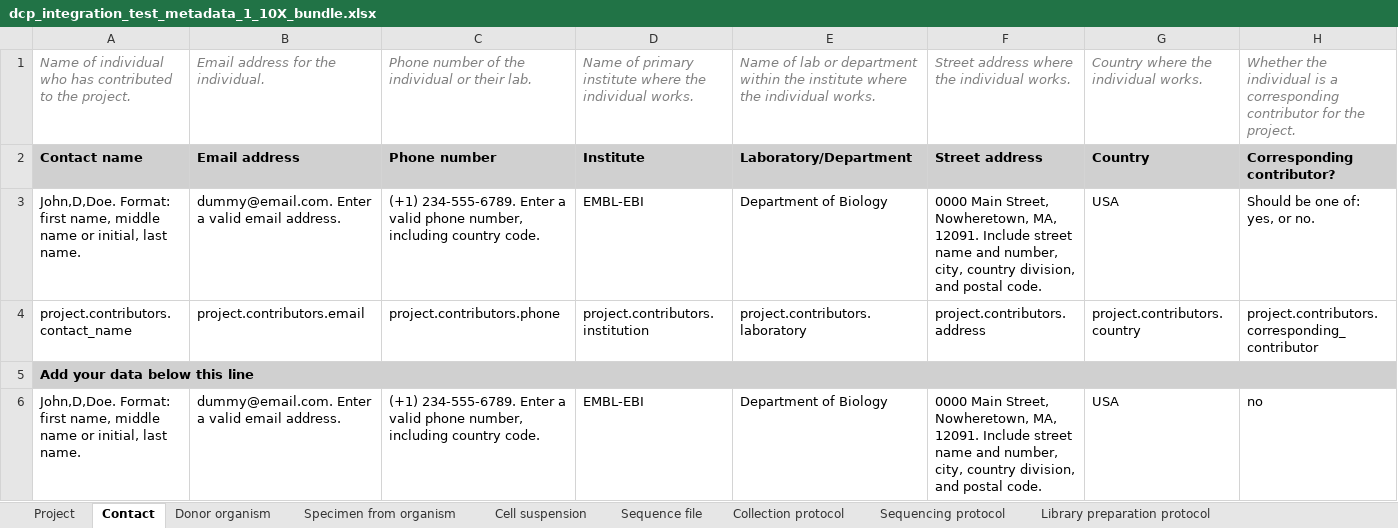
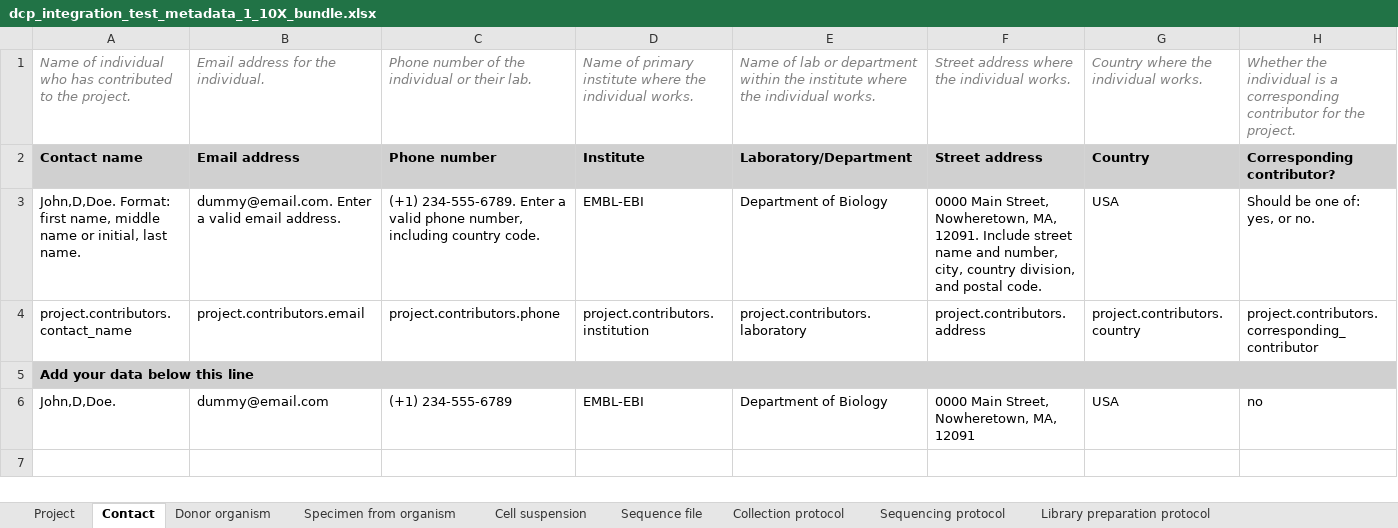
Before and after one commit to HumanCellAtlas/metadata-schema, an Excel workbook: infrastructure_testing_files/current/dcp_integration_test_metadata_1_10X_bundle.xlsx, sheet Contact, drawn as a sheet; only a part is shown; values as stored, in another font and other column widths than the file's, no borders; the diff names each change by its address in the sheet, - before the commit and + after, or states it on an @@ line.

```diff
--- a/infrastructure_testing_files/current/dcp_integration_test_metadata_1_10X_bundle.xlsx (sheet Contact)
+++ b/infrastructure_testing_files/current/dcp_integration_test_metadata_1_10X_bundle.xlsx (sheet Contact)
-A6: John,D,Doe. Format: first name, middle name or initial, last name.
+A6: John,D,Doe.
-B6: dummy@email.com. Enter a valid email address.
+B6: dummy@email.com
-C6: (+1) 234-555-6789. Enter a valid phone number, including country code.
+C6: (+1) 234-555-6789
-F6: …Nowheretown, MA, 12091. Include street name and number, city, country division, and postal code.
+F6: …Nowheretown, MA, 12091
```
Also changed, not shown: sheet Library preparation protocol, sheet Donor organism, 4 other files.
